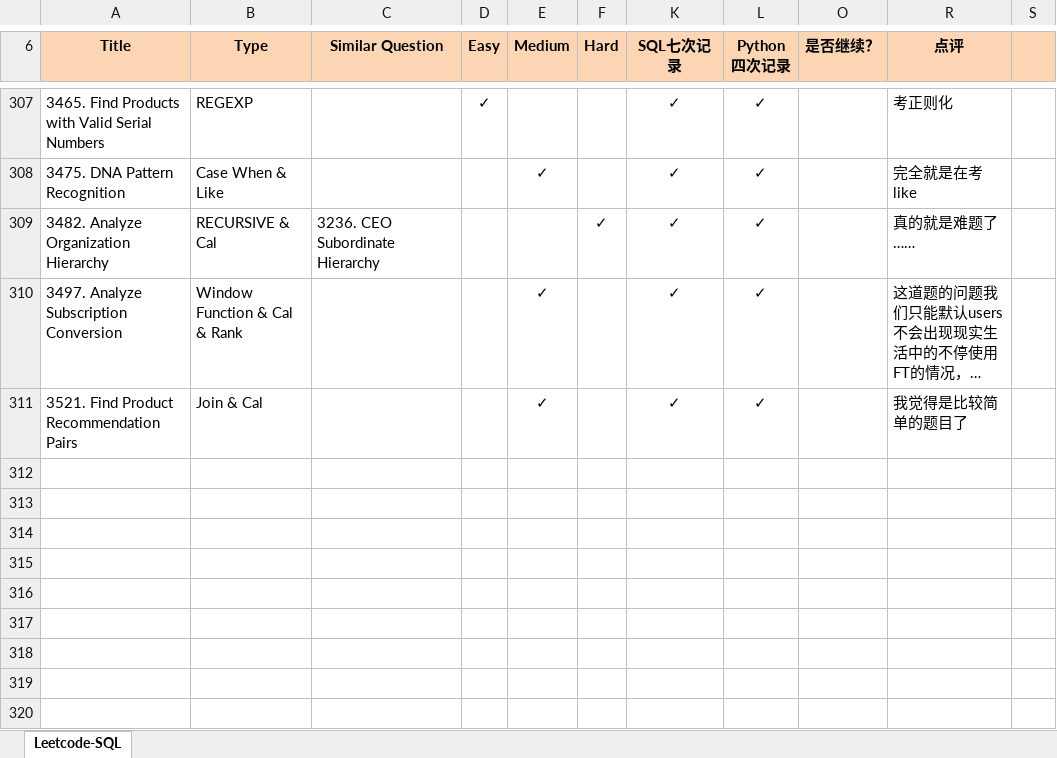
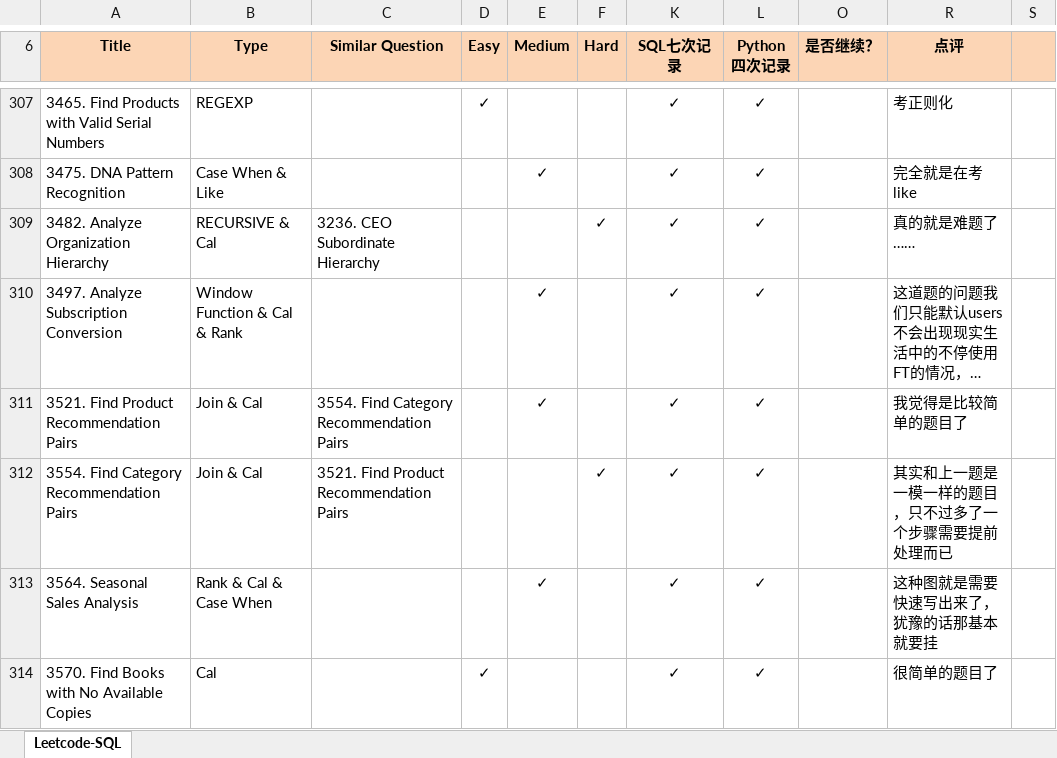
Before and after one commit to Jeanzw/LeetCode_Practice, an Excel workbook: SQL/leetcode - sql.xlsx, sheet Leetcode-SQL, drawn as a sheet; only a part is shown, gaps mark what is left out; long unchanged cells end in …; values as stored, in another font and other column widths than the file's, no borders; the diff names each change by its address in the sheet, - before the commit and + after, or states it on an @@ line.

```diff
--- a/SQL/leetcode - sql.xlsx (sheet Leetcode-SQL)
+++ b/SQL/leetcode - sql.xlsx (sheet Leetcode-SQL)
-C311 (Similar Question): (empty)
+C311 (Similar Question): 3554. Find Category Recommendation Pairs
+row 312: 3554. Find Category Recommendation Pairs | Join & Cal | 3521. Find Product Recommendation Pairs |  |  | ✓ | ✓ | ✓ |  | 其实和上一题是一模一样的题目，只不过多了一个步骤需要提前处理而已
+row 313: 3564. Seasonal Sales Analysis | Rank & Cal & Case When |  |  | ✓ |  | ✓ | ✓ |  | 这种图就是需要快速写出来了，犹豫的话那基本就要挂
+row 314: 3570. Find Books with No Available Copies | Cal |  | ✓ |  |  | ✓ | ✓ |  | 很简单的题目了
```
Also changed, not shown: 5 other files.
